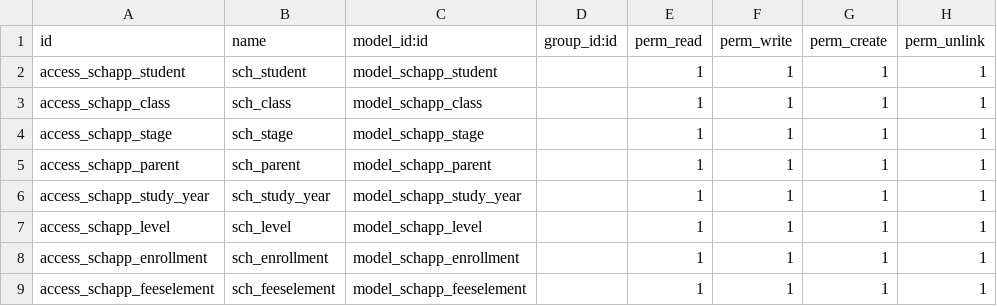
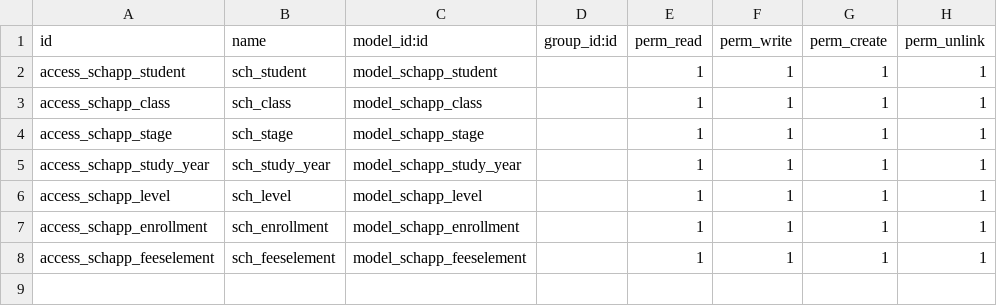
Before and after one commit to mohamedmelsayed/erp-school, a CSV file: school_app/security/ir.model.access.csv, drawn as a sheet; the diff names each change by its address in the sheet, - before the commit and + after, or states it on an @@ line.

Commit message:
changed menu name and status appbar

```diff
--- a/school_app/security/ir.model.access.csv
+++ b/school_app/security/ir.model.access.csv
-row 5: access_schapp_parent | sch_parent | model_schapp_parent |  | 1 | 1 | 1 | 1
```
Also changed, not shown: 7 other files.
